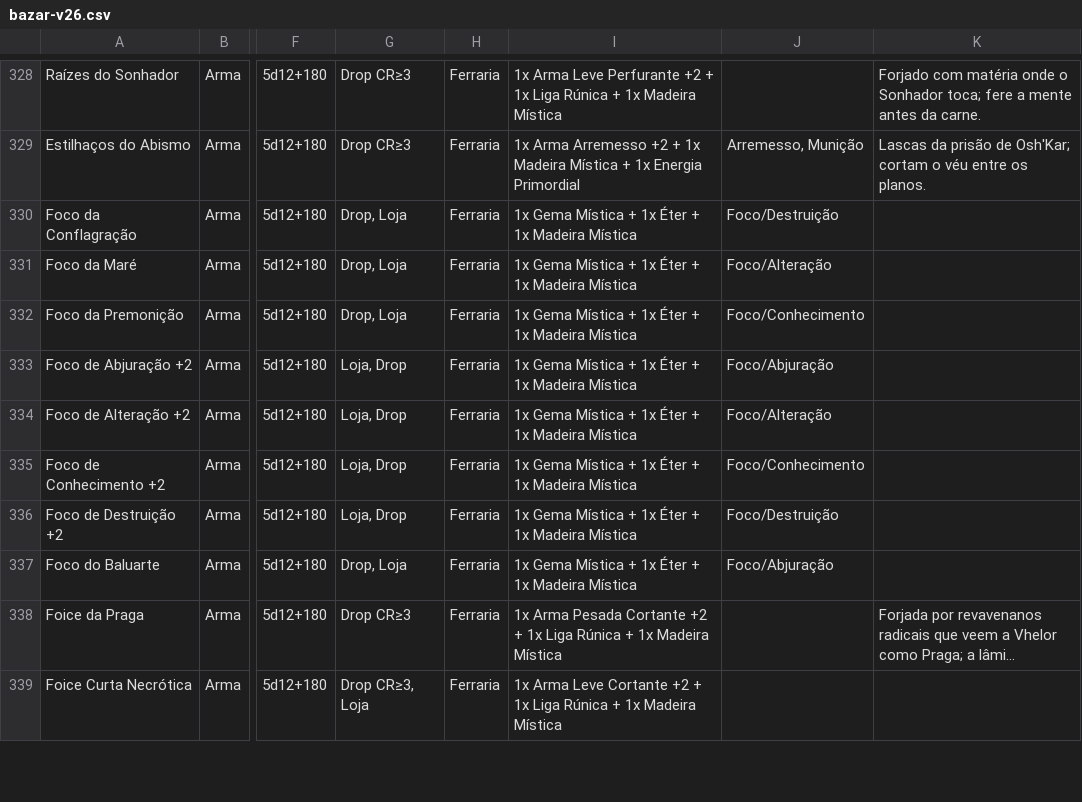
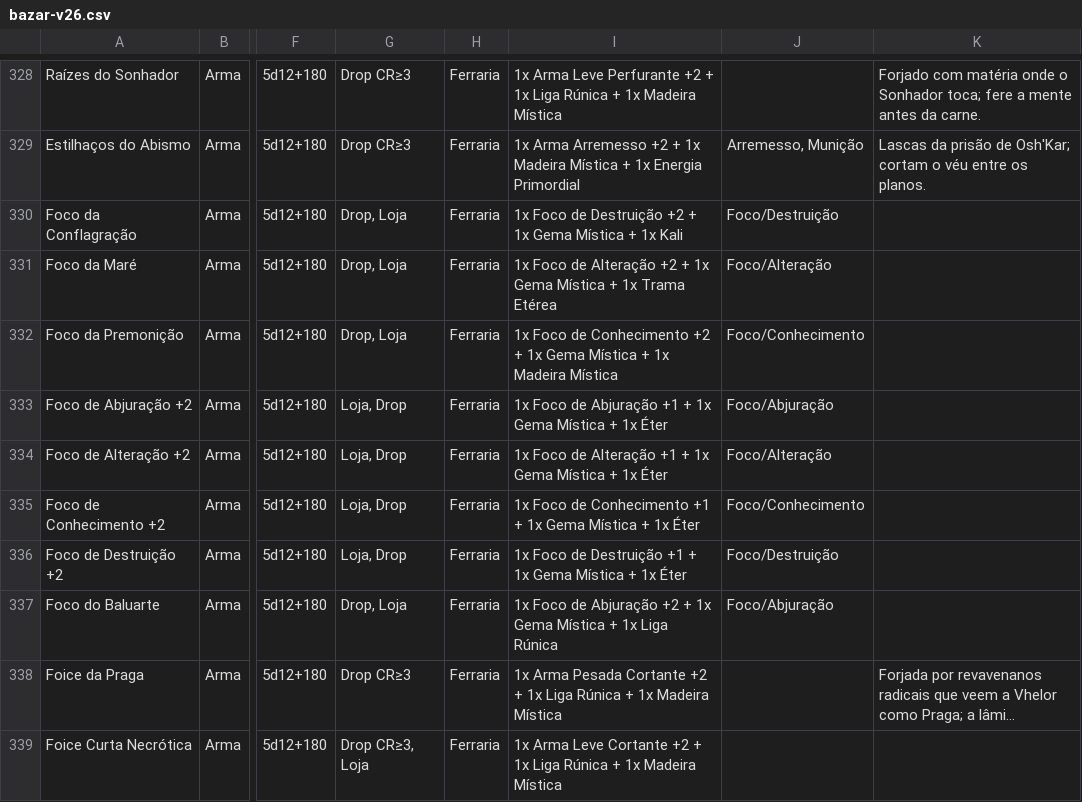
Before and after one commit to vitralxx/Khalkaria_Html, a CSV file: .claude/skills/khalkaria-balance/references/bazar-v26.csv, drawn as a sheet; only a part is shown, gaps mark what is left out; long unchanged cells end in …; the diff covers the shown part only; the diff names each change by its address in the sheet, - before the commit and + after, or states it on an @@ line.

```diff
--- a/.claude/skills/khalkaria-balance/references/bazar-v26.csv
+++ b/.claude/skills/khalkaria-balance/references/bazar-v26.csv
-I330: 1x Gema Mística + 1x Éter + 1x Madeira Mística
+I330: 1x Foco de Destruição +2 + 1x Gema Mística + 1x Kali
-I331: 1x Gema Mística + 1x Éter + 1x Madeira Mística
+I331: 1x Foco de Alteração +2 + 1x Gema Mística + 1x Trama Etérea
-I332: 1x Gema Mística + 1x Éter + 1x…
+I332: 1x Foco de Conhecimento +2 + 1x Gema Mística + 1x…
-I333: 1x Gema Mística + 1x Éter + 1x Madeira Mística
+I333: 1x Foco de Abjuração +1 + 1x Gema Mística + 1x Éter
-I334: 1x Gema Mística + 1x Éter + 1x Madeira Mística
+I334: 1x Foco de Alteração +1 + 1x Gema Mística + 1x Éter
-I335: 1x Gema Mística + 1x Éter + 1x Madeira Mística
+I335: 1x Foco de Conhecimento +1 + 1x Gema Mística + 1x Éter
-I336: 1x Gema Mística + 1x Éter + 1x Madeira Mística
+I336: 1x Foco de Destruição +1 + 1x Gema Mística + 1x Éter
-I337: 1x Gema Mística + 1x Éter + 1x Madeira Mística
+I337: 1x Foco de Abjuração +2 + 1x Gema Mística + 1x Liga Rúnica
```
Also changed, not shown: 18 edited cells elsewhere in this file, 1 other file.
